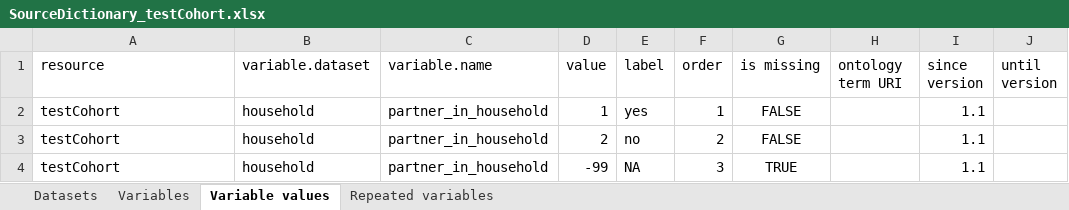
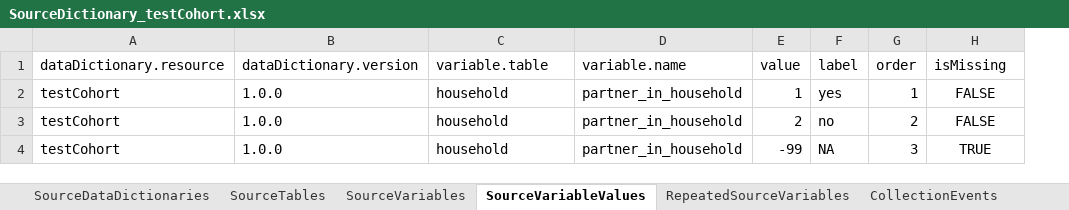
Before and after one commit to molgenis/molgenis-emx2, an Excel workbook: docs/resources/SourceDictionary_testCohort.xlsx, sheet SourceVariableValues, drawn as a sheet; values as stored, in another font and other column widths than the file's, no borders; removed rows and columns are numbered as before the commit, all else as after; the diff names each change by its address in the sheet, - before the commit and + after, or states it on an @@ line.

```diff
--- a/docs/resources/SourceDictionary_testCohort.xlsx (sheet SourceVariableValues)
+++ b/docs/resources/SourceDictionary_testCohort.xlsx (sheet SourceVariableValues)
-sheet tab: Datasets
+sheet tab: SourceTables
-sheet tab: Variables
+sheet tab: SourceVariables
-sheet tab: Variable values
+sheet tab: SourceVariableValues
-sheet tab: Repeated variables
+sheet tab: RepeatedSourceVariables
+sheet tab: SourceDataDictionaries
+sheet tab: CollectionEvents
+column B (dataDictionary.version), rows 2-4: all 1.0.0
-column H (ontology term URI), empty
-column I (since version), rows 2-4: all 1.1
-column J (until version), empty
-A1: resource
+A1: dataDictionary.resource
-C1: variable.dataset
+C1: variable.table
-H1: is missing
+H1: isMissing
```
Also changed, not shown: sheet SourceVariables, sheet RepeatedSourceVariables, sheet SourceTables, other sheet tabs, docs/resources/SourceDictionary.xlsx, 9 other files.
